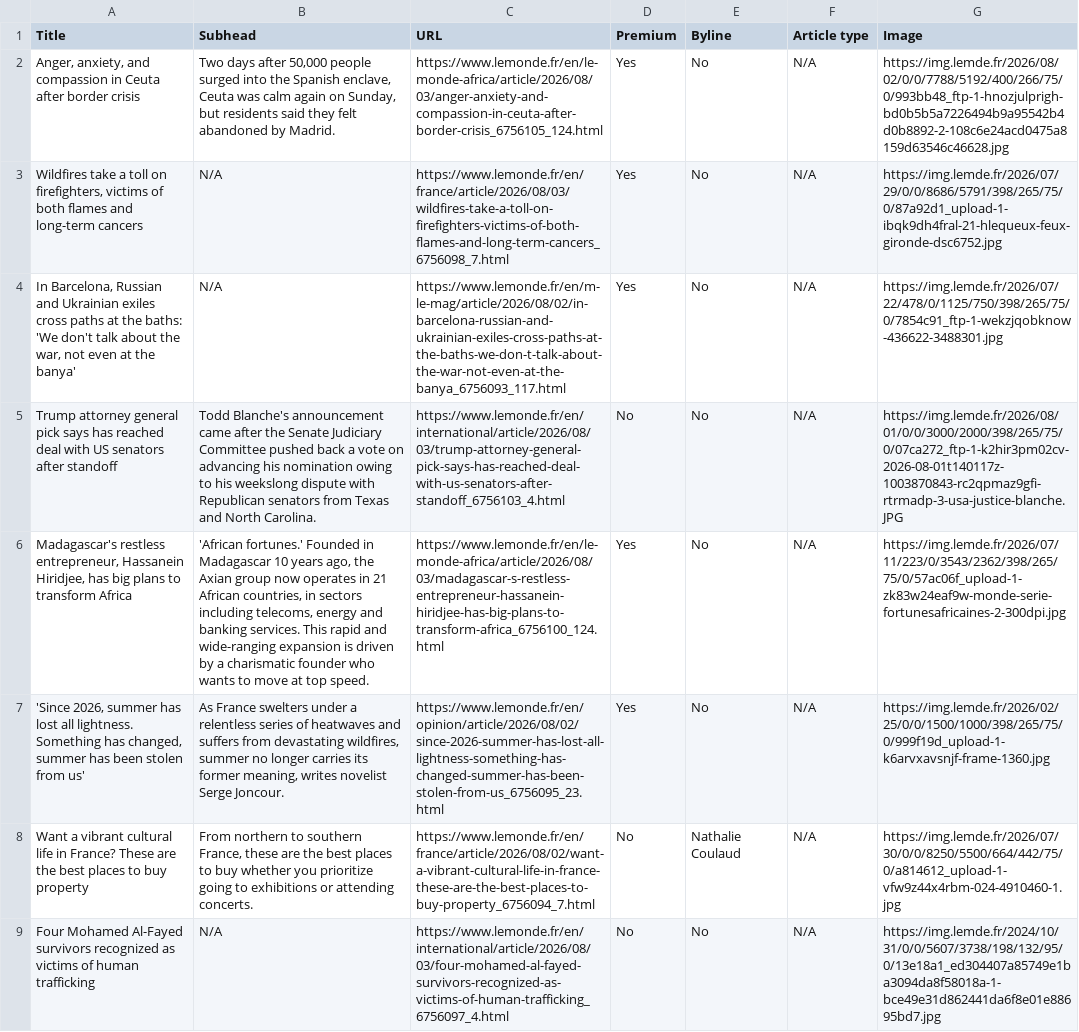
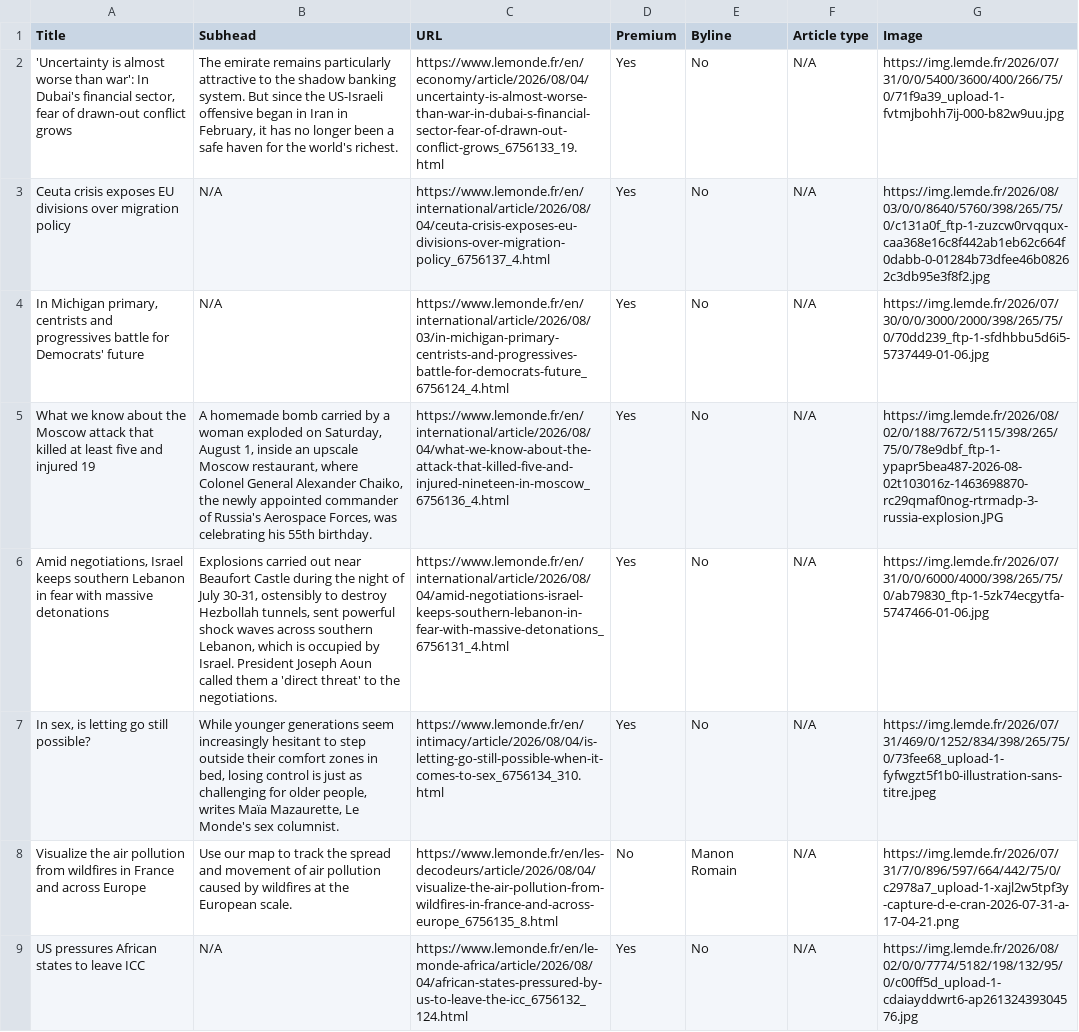
Before and after one commit to ChrisCaurla/07-homework-Le_Monde, a CSV file: Le_Monde-Auto_update.csv, drawn as a sheet; only a part is shown; the diff covers the shown part only; the diff names each change by its address in the sheet, - before the commit and + after, or states it on an @@ line.

```diff
--- a/Le_Monde-Auto_update.csv
+++ b/Le_Monde-Auto_update.csv
-A2 (Title): Anger, anxiety, and compassion in Ceuta after border crisis
+A2 (Title): 'Uncertainty is almost worse than war': In Dubai's financial sector, fear of drawn-out conflict grows
-B2 (Subhead): Two days after 50,000 people surged into the Spanish enclave, Ceuta was calm again on Sunday, but residents said they felt abandoned by Madrid.
+B2 (Subhead): The emirate remains particularly attractive to the shadow banking system. But since the US-Israeli offensive began in Iran in February, it has no longer been a safe haven for the world's richest.
-C2 (URL): https://www.lemonde.fr/en/le-monde-africa/article/2026/08/03/anger-anxiety-and-compassion-in-ceuta-after-border-crisis_6756105_124.html
+C2 (URL): https://www.lemonde.fr/en/economy/article/2026/08/04/uncertainty-is-almost-worse-than-war-in-dubai-s-financial-sector-fear-of-drawn-out-conflict-grows_6756133_19.html
-G2 (Image): https://img.lemde.fr/2026/08/02/0/0/7788/5192/400/266/75/0/993bb48_ftp-1-hnozjulprigh-bd0b5b5a7226494b9a95542b4d0b8892-2-108c6e24acd0475a8159d63546c46628.jpg
+G2 (Image): https://img.lemde.fr/2026/07/31/0/0/5400/3600/400/266/75/0/71f9a39_upload-1-fvtmjbohh7ij-000-b82w9uu.jpg
-A3 (Title): Wildfires take a toll on firefighters, victims of both flames and long-term cancers
+A3 (Title): Ceuta crisis exposes EU divisions over migration policy
-C3 (URL): https://www.lemonde.fr/en/france/article/2026/08/03/wildfires-take-a-toll-on-firefighters-victims-of-both-flames-and-long-term-cancers_6756098_7.html
+C3 (URL): https://www.lemonde.fr/en/international/article/2026/08/04/ceuta-crisis-exposes-eu-divisions-over-migration-policy_6756137_4.html
-G3 (Image): https://img.lemde.fr/2026/07/29/0/0/8686/5791/398/265/75/0/87a92d1_upload-1-ibqk9dh4fral-21-hlequeux-feux-gironde-dsc6752.jpg
+G3 (Image): https://img.lemde.fr/2026/08/03/0/0/8640/5760/398/265/75/0/c131a0f_ftp-1-zuzcw0rvqqux-caa368e16c8f442ab1eb62c664f0dabb-0-01284b73dfee46b08262c3db95e3f8f2.jpg
-A4 (Title): In Barcelona, Russian and Ukrainian exiles cross paths at the baths: 'We don't talk about the war, not even at the banya'
+A4 (Title): In Michigan primary, centrists and progressives battle for Democrats' future
-C4 (URL): https://www.lemonde.fr/en/m-le-mag/article/2026/08/02/in-barcelona-russian-and-ukrainian-exiles-cross-paths-at-the-baths-we-don-t-talk-about-the-war-not-even-at-the-banya_6756093_117.html
+C4 (URL): https://www.lemonde.fr/en/international/article/2026/08/03/in-michigan-primary-centrists-and-progressives-battle-for-democrats-future_6756124_4.html
-G4 (Image): https://img.lemde.fr/2026/07/22/478/0/1125/750/398/265/75/0/7854c91_ftp-1-wekzjqobknow-436622-3488301.jpg
+G4 (Image): https://img.lemde.fr/2026/07/30/0/0/3000/2000/398/265/75/0/70dd239_ftp-1-sfdhbbu5d6i5-5737449-01-06.jpg
-A5 (Title): Trump attorney general pick says has reached deal with US senators after standoff
+A5 (Title): What we know about the Moscow attack that killed at least five and injured 19
-B5 (Subhead): Todd Blanche's announcement came after the Senate Judiciary Committee pushed back a vote on advancing his nomination owing to his weekslong dispute with Republican senators from Texas and North Carolina.
+B5 (Subhead): A homemade bomb carried by a woman exploded on Saturday, August 1, inside an upscale Moscow restaurant, where Colonel General Alexander Chaiko, the newly appointed commander of Russia's Aerospace Forces, was celebrating his 55th birthday.
-C5 (URL): https://www.lemonde.fr/en/international/article/2026/08/03/trump-attorney-general-pick-says-has-reached-deal-with-us-senators-after-standoff_6756103_4.html
+C5 (URL): https://www.lemonde.fr/en/international/article/2026/08/04/what-we-know-about-the-attack-that-killed-five-and-injured-nineteen-in-moscow_6756136_4.html
-D5 (Premium): No
+D5 (Premium): Yes
-G5 (Image): https://img.lemde.fr/2026/08/01/0/0/3000/2000/398/265/75/0/07ca272_ftp-1-k2hir3pm02cv-2026-08-01t140117z-1003870843-rc2qpmaz9gfi-rtrmadp-3-usa-justice-blanche.JPG
+G5 (Image): https://img.lemde.fr/2026/08/02/0/188/7672/5115/398/265/75/0/78e9dbf_ftp-1-ypapr5bea487-2026-08-02t103016z-1463698870-rc29qmaf0nog-rtrmadp-3-russia-explosion.JPG
-A6 (Title): Madagascar's restless entrepreneur, Hassanein Hiridjee, has big plans to transform Africa
+A6 (Title): Amid negotiations, Israel keeps southern Lebanon in fear with massive detonations
-B6 (Subhead): 'African fortunes.' Founded in Madagascar 10 years ago, the Axian group now operates in 21 African countries, in sectors including telecoms, energy and banking services. This rapid and wide-ranging expansion is driven by a charismatic founder who wants to move at top speed.
+B6 (Subhead): Explosions carried out near Beaufort Castle during the night of July 30-31, ostensibly to destroy Hezbollah tunnels, sent powerful shock waves across southern Lebanon, which is occupied by Israel. President Joseph Aoun called them a 'direct threat' to the negotiations.
-C6 (URL): https://www.lemonde.fr/en/le-monde-africa/article/2026/08/03/madagascar-s-restless-entrepreneur-hassanein-hiridjee-has-big-plans-to-transform-africa_6756100_124.html
+C6 (URL): https://www.lemonde.fr/en/international/article/2026/08/04/amid-negotiations-israel-keeps-southern-lebanon-in-fear-with-massive-detonations_6756131_4.html
-G6 (Image): https://img.lemde.fr/2026/07/11/223/0/3543/2362/398/265/75/0/57ac06f_upload-1-zk83w24eaf9w-monde-serie-fortunesafricaines-2-300dpi.jpg
+G6 (Image): https://img.lemde.fr/2026/07/31/0/0/6000/4000/398/265/75/0/ab79830_ftp-1-5zk74ecgytfa-5747466-01-06.jpg
-A7 (Title): 'Since 2026, summer has lost all lightness. Something has changed, summer has been stolen from us'
+A7 (Title): In sex, is letting go still possible?
-B7 (Subhead): As France swelters under a relentless series of heatwaves and suffers from devastating wildfires, summer no longer carries its former meaning, writes novelist Serge Joncour.
+B7 (Subhead): While younger generations seem increasingly hesitant to step outside their comfort zones in bed, losing control is just as challenging for older people, writes Maïa Mazaurette, Le Monde's sex columnist.
-C7 (URL): https://www.lemonde.fr/en/opinion/article/2026/08/02/since-2026-summer-has-lost-all-lightness-something-has-changed-summer-has-been-stolen-from-us_6756095_23.html
+C7 (URL): https://www.lemonde.fr/en/intimacy/article/2026/08/04/is-letting-go-still-possible-when-it-comes-to-sex_6756134_310.html
-G7 (Image): https://img.lemde.fr/2026/02/25/0/0/1500/1000/398/265/75/0/999f19d_upload-1-k6arvxavsnjf-frame-1360.jpg
+G7 (Image): https://img.lemde.fr/2026/07/31/469/0/1252/834/398/265/75/0/73fee68_upload-1-fyfwgzt5f1b0-illustration-sans-titre.jpeg
-A8 (Title): Want a vibrant cultural life in France? These are the best places to buy property
+A8 (Title): Visualize the air pollution from wildfires in France and across Europe
-B8 (Subhead): From northern to southern France, these are the best places to buy whether you prioritize going to exhibitions or attending concerts.
+B8 (Subhead): Use our map to track the spread and movement of air pollution caused by wildfires at the European scale.
-C8 (URL): https://www.lemonde.fr/en/france/article/2026/08/02/want-a-vibrant-cultural-life-in-france-these-are-the-best-places-to-buy-property_6756094_7.html
+C8 (URL): https://www.lemonde.fr/en/les-decodeurs/article/2026/08/04/visualize-the-air-pollution-from-wildfires-in-france-and-across-europe_6756135_8.html
-E8 (Byline): Nathalie Coulaud
+E8 (Byline): Manon Romain
-G8 (Image): https://img.lemde.fr/2026/07/30/0/0/8250/5500/664/442/75/0/a814612_upload-1-vfw9z44x4rbm-024-4910460-1.jpg
+G8 (Image): https://img.lemde.fr/2026/07/31/7/0/896/597/664/442/75/0/c2978a7_upload-1-xajl2w5tpf3y-capture-d-e-cran-2026-07-31-a-17-04-21.png
-A9 (Title): Four Mohamed Al-Fayed survivors recognized as victims of human trafficking
+A9 (Title): US pressures African states to leave ICC
-C9 (URL): https://www.lemonde.fr/en/international/article/2026/08/03/four-mohamed-al-fayed-survivors-recognized-as-victims-of-human-trafficking_6756097_4.html
+C9 (URL): https://www.lemonde.fr/en/le-monde-africa/article/2026/08/04/african-states-pressured-by-us-to-leave-the-icc_6756132_124.html
-D9 (Premium): No
+D9 (Premium): Yes
-G9 (Image): https://img.lemde.fr/2024/10/31/0/0/5607/3738/198/132/95/0/13e18a1_ed304407a85749e1ba3094da8f58018a-1-bce49e31d862441da6f8e01e88695bd7.jpg
+G9 (Image): https://img.lemde.fr/2026/08/02/0/0/7774/5182/198/132/95/0/c00ff5d_upload-1-cdaiayddwrt6-ap26132439304576.jpg
```
Also changed, not shown: 2 added rows, 2 removed rows and 43 edited cells elsewhere in this file.
